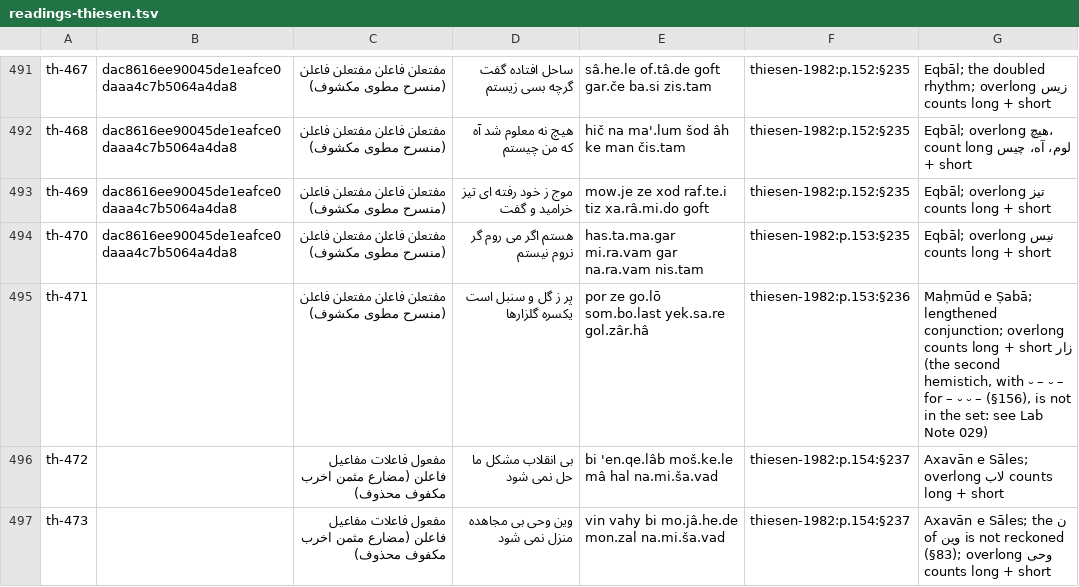
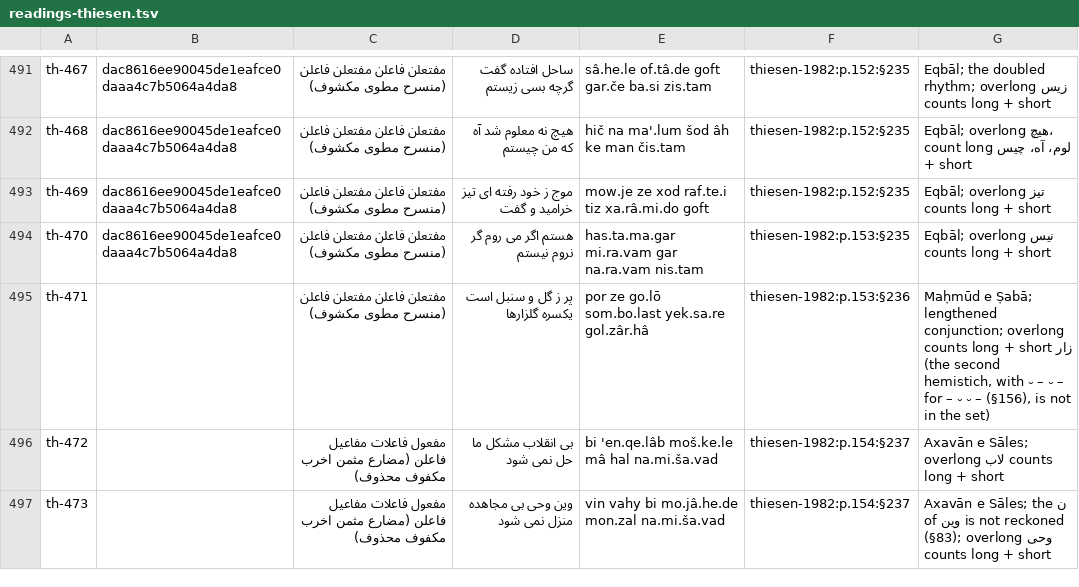
Before and after one commit to alijulaeerad/ghazal-nlp, a TSV file: ghazal_nlp/data/readings-thiesen.tsv, drawn as a sheet; only a part is shown, gaps mark what is left out.

```diff
--- a/ghazal_nlp/data/readings-thiesen.tsv
+++ b/ghazal_nlp/data/readings-thiesen.tsv
@@ -494,3 +494,3 @@ th-469	dac8616ee90045de1eafce0daaa4c7b5064a4da8	مفتعلن فاعلن مفتع
 th-470	dac8616ee90045de1eafce0daaa4c7b5064a4da8	مفتعلن فاعلن مفتعلن فاعلن (منسرح مطوی مکشوف)	هستم اگر می روم گر نروم نیستم	has.ta.ma.gar mi.ra.vam gar na.ra.vam nis.tam	thiesen-1982:p.153:§235	Eqbāl; overlong نیس counts long + short
-th-471		مفتعلن فاعلن مفتعلن فاعلن (منسرح مطوی مکشوف)	پر ز گل و سنبل است یکسره گلزارها	por ze go.lō som.bo.last yek.sa.re gol.zâr.hâ	thiesen-1982:p.153:§236	Maḥmūd e Ṣabā; lengthened conjunction; overlong زار counts long + short (the second hemistich, with ⏑ – ⏑ – for – ⏑ ⏑ – (§156), is not in the set: see Lab Note 029)
+th-471		مفتعلن فاعلن مفتعلن فاعلن (منسرح مطوی مکشوف)	پر ز گل و سنبل است یکسره گلزارها	por ze go.lō som.bo.last yek.sa.re gol.zâr.hâ	thiesen-1982:p.153:§236	Maḥmūd e Ṣabā; lengthened conjunction; overlong زار counts long + short (the second hemistich, with ⏑ – ⏑ – for – ⏑ ⏑ – (§156), is not in the set)
 th-472		مفعول فاعلات مفاعیل فاعلن (مضارع مثمن اخرب مکفوف محذوف)	بی انقلاب مشکل ما حل نمی شود	bi 'en.qe.lâb moš.ke.le mâ hal na.mi.ša.vad	thiesen-1982:p.154:§237	Axavān e Sāles; overlong لاب counts long + short
```
Also changed, not shown: 21 other files.
